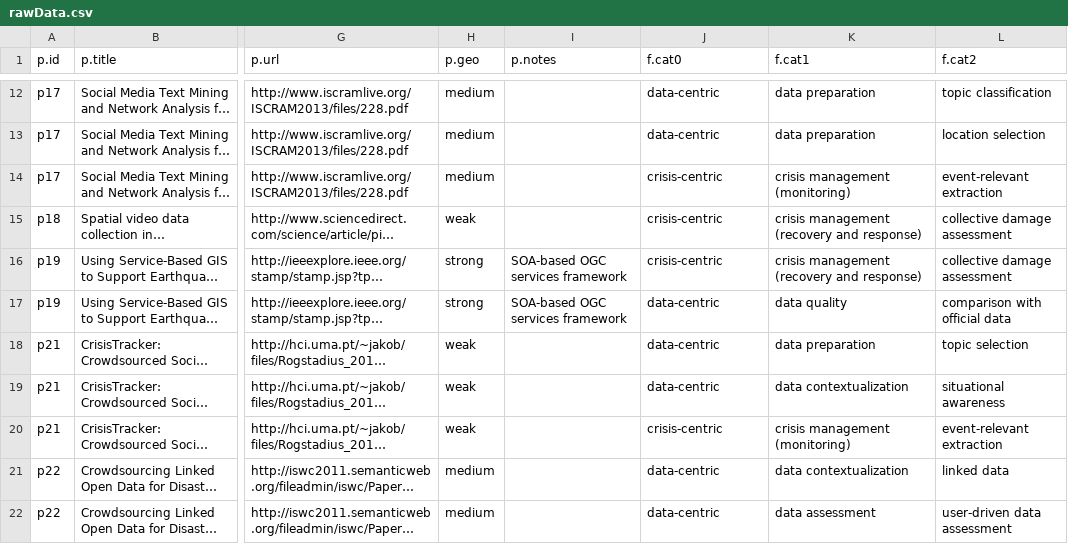
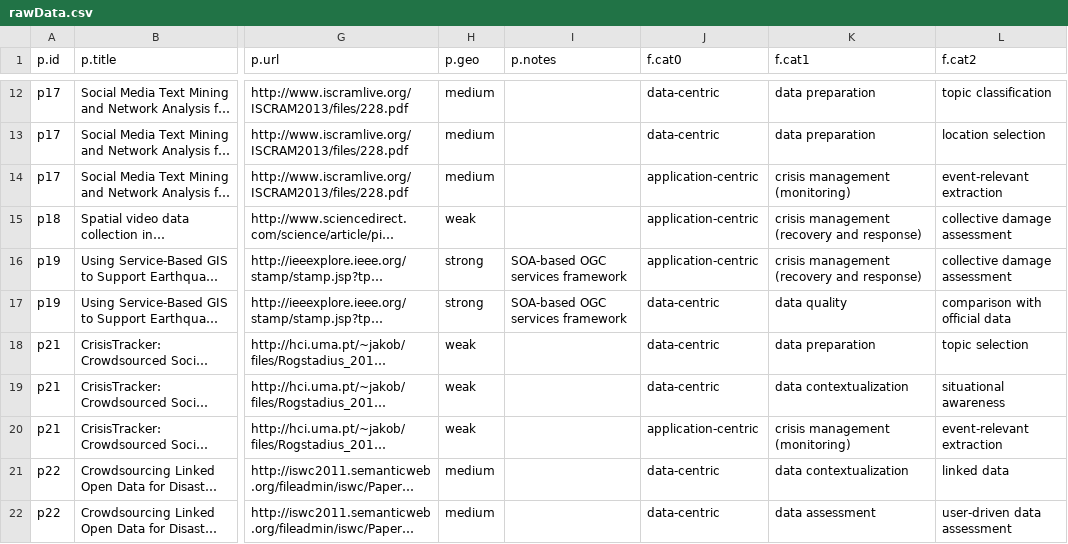
Before and after one commit to cgranell/paper-vgi-science, a CSV file: data/rawData.csv, drawn as a sheet; only a part is shown, gaps mark what is left out; long unchanged cells end in …; the diff covers the shown part only; the diff names each change by its address in the sheet, - before the commit and + after, or states it on an @@ line.

```diff
--- a/data/rawData.csv
+++ b/data/rawData.csv
-J14:J16 (f.cat0): crisis-centric
+J14:J16 (f.cat0): application-centric
-J20 (f.cat0): crisis-centric
+J20 (f.cat0): application-centric
```
Also changed, not shown: 10 edited cells elsewhere in this file, 4 other files.
